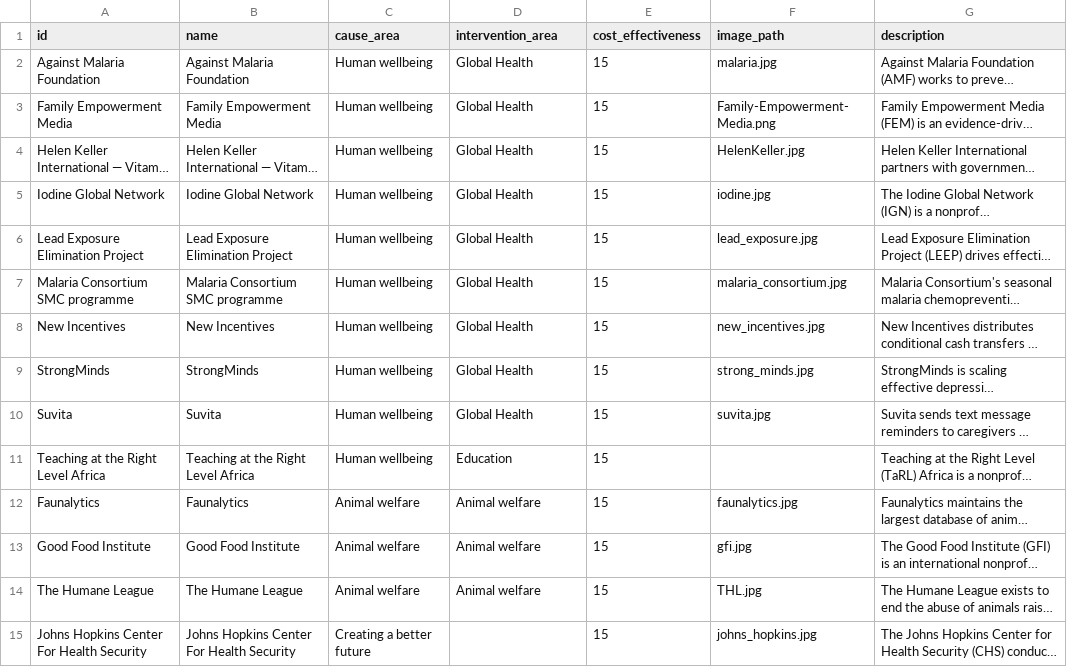
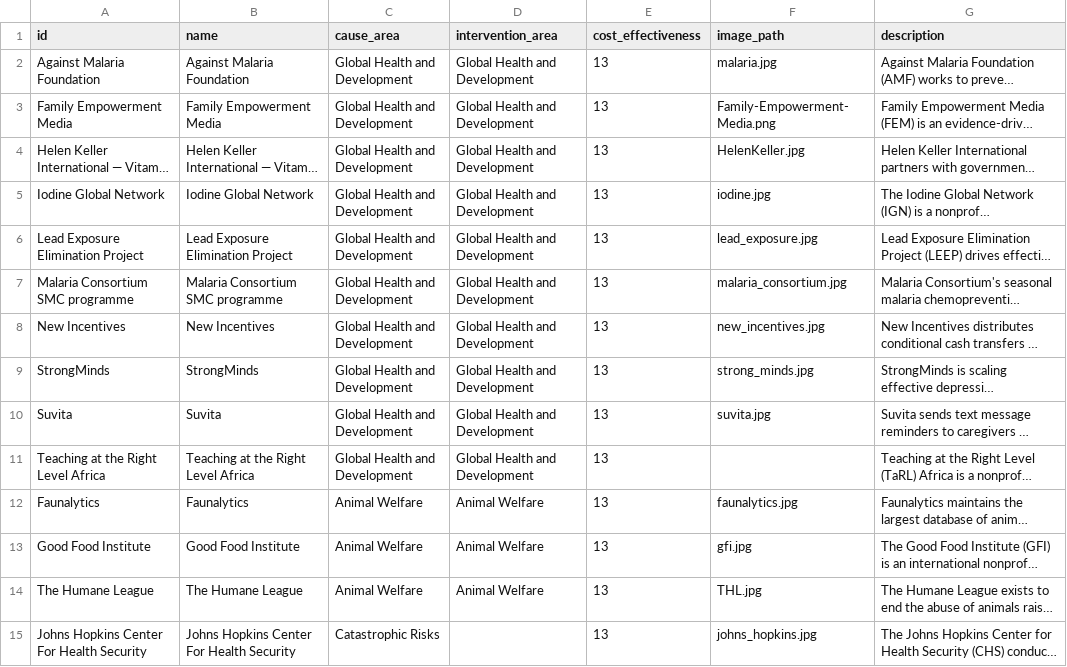
Before and after one commit to henrypapadatos/data-vizualisation, a CSV file: static/data/charities.csv, drawn as a sheet; only a part is shown; long unchanged cells end in …; the diff covers the shown part only; the diff names each change by its address in the sheet, - before the commit and + after, or states it on an @@ line.

```diff
--- a/static/data/charities.csv
+++ b/static/data/charities.csv
-C2:C11 (cause_area): Human wellbeing
+C2:C11 (cause_area): Global Health and Development
-D2:D10 (intervention_area): Global Health
+D2:D10 (intervention_area): Global Health and Development
-E2:E15 (cost_effectiveness): 15
+E2:E15 (cost_effectiveness): 13
-D11 (intervention_area): Education
+D11 (intervention_area): Global Health and Development
-C12:C14 (cause_area): Animal welfare
+C12:C14 (cause_area): Animal Welfare
-D12:D14 (intervention_area): Animal welfare
+D12:D14 (intervention_area): Animal Welfare
-C15 (cause_area): Creating a better future
+C15 (cause_area): Catastrophic Risks
```
Also changed, not shown: 7 added rows and 5 edited cells elsewhere in this file, 2 other files.
